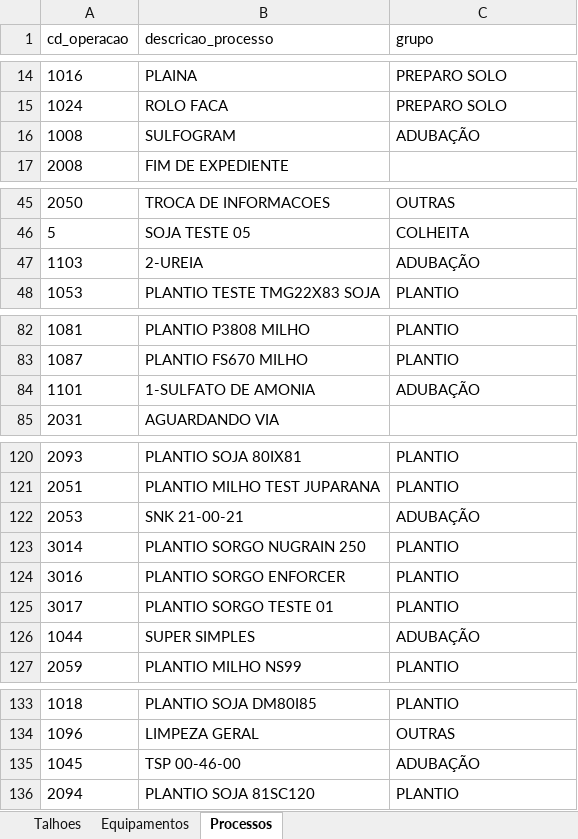
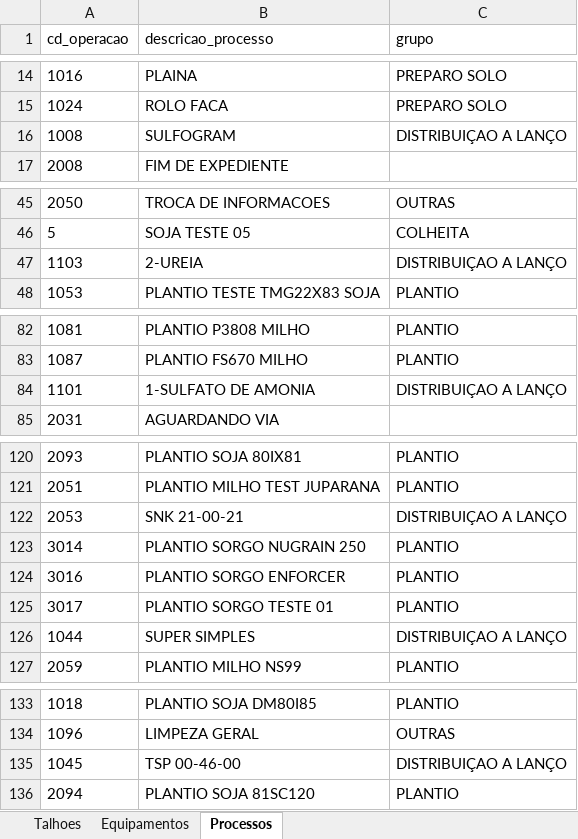
Before and after one commit to antoniomarcosdesa/relatorio-operacional-mapas-metas, an Excel workbook: clientes/agrocangaia/MODELO_cliente_talhoes_equipamentos.xlsx, sheet Processos, drawn as a sheet; only a part is shown, gaps mark what is left out; values as stored, in another font and other column widths than the file's, no borders; the diff covers the shown part only; the diff names each change by its address in the sheet, - before the commit and + after, or states it on an @@ line.

```diff
--- a/clientes/agrocangaia/MODELO_cliente_talhoes_equipamentos.xlsx (sheet Processos)
+++ b/clientes/agrocangaia/MODELO_cliente_talhoes_equipamentos.xlsx (sheet Processos)
-C16 (grupo): ADUBAÇÃO
+C16 (grupo): DISTRIBUIÇAO A LANÇO
-C47 (grupo): ADUBAÇÃO
+C47 (grupo): DISTRIBUIÇAO A LANÇO
-C84 (grupo): ADUBAÇÃO
+C84 (grupo): DISTRIBUIÇAO A LANÇO
-C122 (grupo): ADUBAÇÃO
+C122 (grupo): DISTRIBUIÇAO A LANÇO
-C126 (grupo): ADUBAÇÃO
+C126 (grupo): DISTRIBUIÇAO A LANÇO
-C135 (grupo): ADUBAÇÃO
+C135 (grupo): DISTRIBUIÇAO A LANÇO
```
Also changed, not shown: 11 edited cells elsewhere in this sheet.
